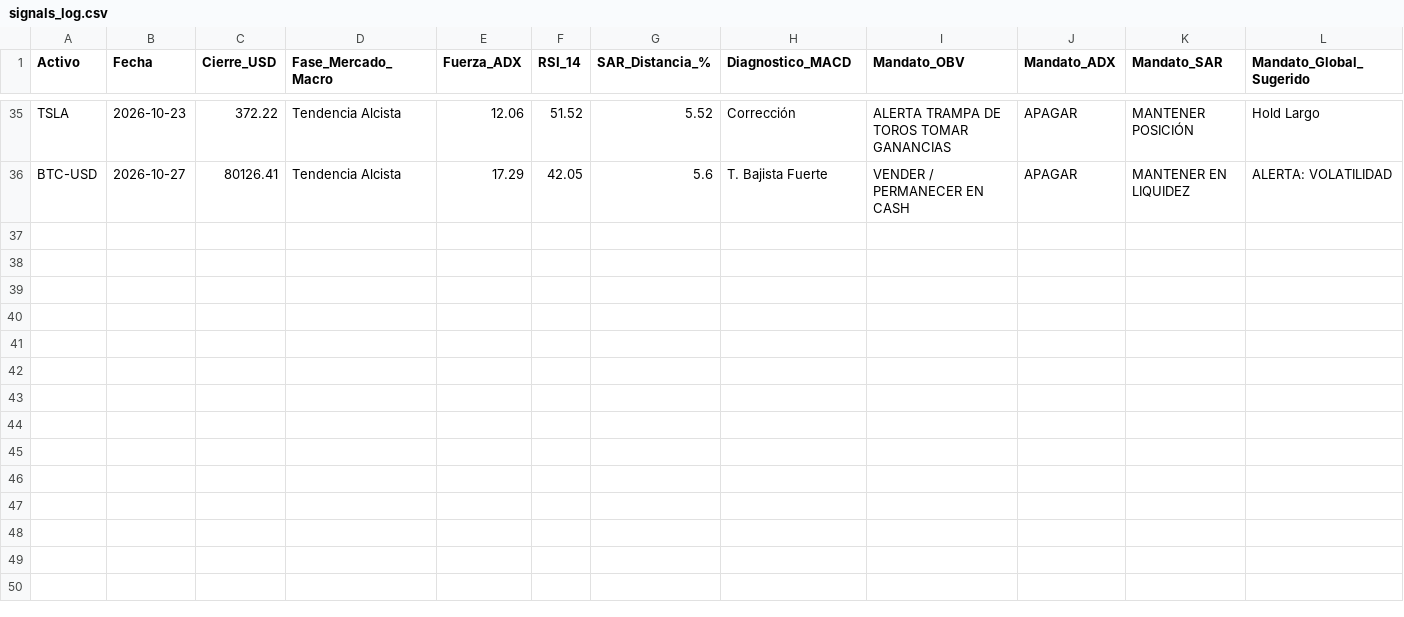
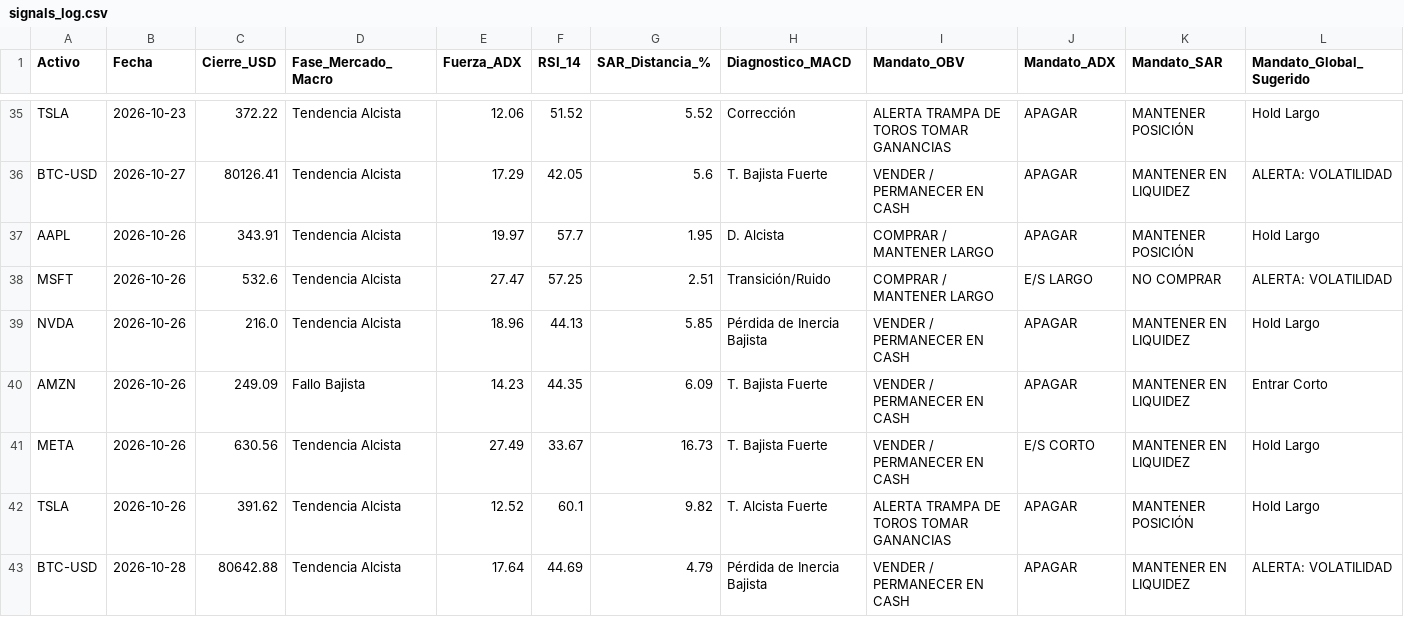
Before and after one commit to Mizaellsuarez/diplomado_bot, a CSV file: data/signals_log.csv, drawn as a sheet; only a part is shown, gaps mark what is left out; the diff names each change by its address in the sheet, - before the commit and + after, or states it on an @@ line.

```diff
--- a/data/signals_log.csv
+++ b/data/signals_log.csv
+row 37: AAPL | 2026-10-26 | 343.91 | Tendencia Alcista | 19.97 | 57.7 | 1.95 | D. Alcista | COMPRAR / MANTENER LARGO | APAGAR | MANTENER POSICIÓN | Hold Largo
+row 38: MSFT | 2026-10-26 | 532.6 | Tendencia Alcista | 27.47 | 57.25 | 2.51 | Transición/Ruido | COMPRAR / MANTENER LARGO | E/S LARGO | NO COMPRAR | ALERTA: VOLATILIDAD
+row 39: NVDA | 2026-10-26 | 216.0 | Tendencia Alcista | 18.96 | 44.13 | 5.85 | Pérdida de Inercia Bajista | VENDER / PERMANECER EN CASH | APAGAR | MANTENER EN LIQUIDEZ | Hold Largo
+row 40: AMZN | 2026-10-26 | 249.09 | Fallo Bajista | 14.23 | 44.35 | 6.09 | T. Bajista Fuerte | VENDER / PERMANECER EN CASH | APAGAR | MANTENER EN LIQUIDEZ | Entrar Corto
+row 41: META | 2026-10-26 | 630.56 | Tendencia Alcista | 27.49 | 33.67 | 16.73 | T. Bajista Fuerte | VENDER / PERMANECER EN CASH | E/S CORTO | MANTENER EN LIQUIDEZ | Hold Largo
+row 42: TSLA | 2026-10-26 | 391.62 | Tendencia Alcista | 12.52 | 60.1 | 9.82 | T. Alcista Fuerte | ALERTA TRAMPA DE TOROS TOMAR GANANCIAS | APAGAR | MANTENER POSICIÓN | Hold Largo
+row 43: BTC-USD | 2026-10-28 | 80642.88 | Tendencia Alcista | 17.64 | 44.69 | 4.79 | Pérdida de Inercia Bajista | VENDER / PERMANECER EN CASH | APAGAR | MANTENER EN LIQUIDEZ | ALERTA: VOLATILIDAD
```
Also changed, not shown: 1 other file.
